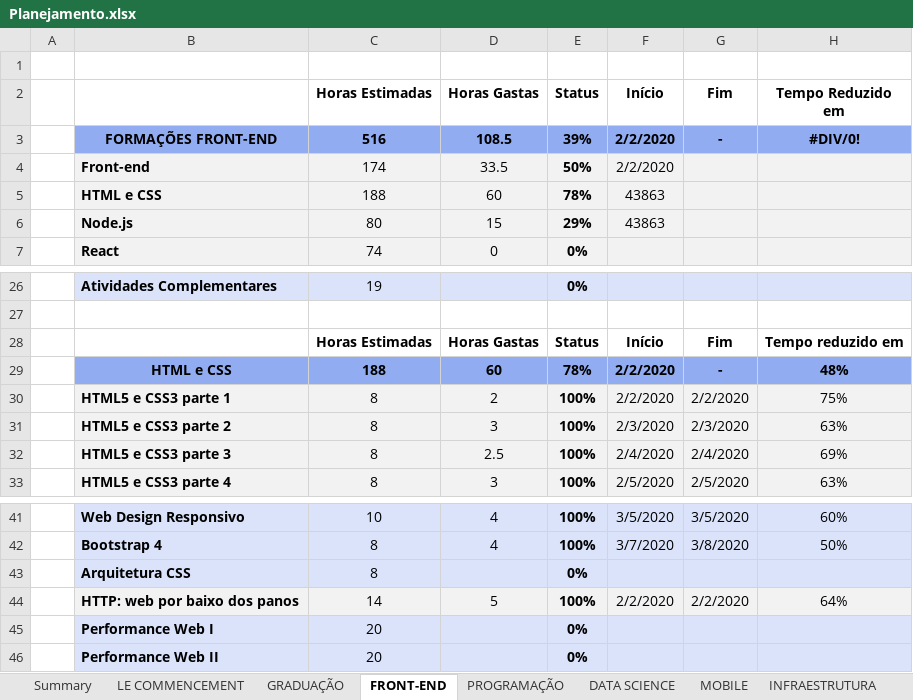
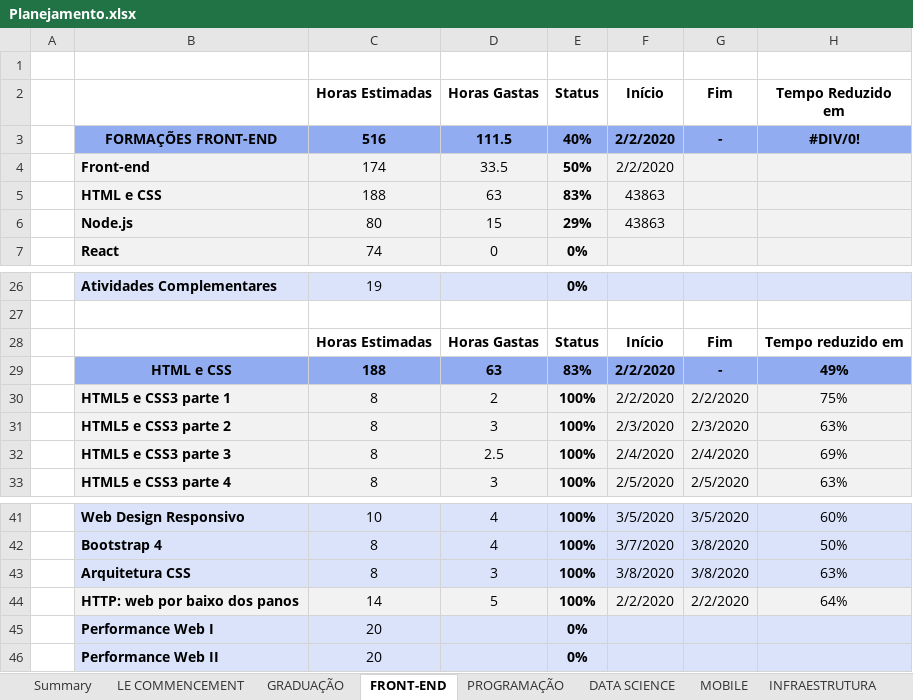
Before and after one commit to GFGandorphi/alura, an Excel workbook: Planejamento.xlsx, sheet FRONT-END, drawn as a sheet; only a part is shown, gaps mark what is left out; values as stored, in another font and other column widths than the file's, no borders; conditional formats not drawn; removed rows and columns are numbered as before the commit, all else as after; the diff names each change by its address in the sheet, - before the commit and + after, or states it on an @@ line.

```diff
--- a/Planejamento.xlsx (sheet FRONT-END)
+++ b/Planejamento.xlsx (sheet FRONT-END)
-D3 (Horas Gastas): 108.5
+D3 (Horas Gastas): 111.5
-E3 (Status): 39%
+E3 (Status): 40%
-D5 (Horas Gastas): 60
+D5 (Horas Gastas): 63
-E5 (Status): 78%
+E5 (Status): 83%
-D29 (Horas Gastas): 60
+D29 (Horas Gastas): 63
-E29 (Status): 78%
+E29 (Status): 83%
-H29 (Tempo Reduzido em): 48%
+H29 (Tempo Reduzido em): 49%
-row 43:  | Arquitetura CSS | 8 |  | 0%
+row 43:  | Arquitetura CSS | 8 | 3 | 100% | 3/8/2020 | 3/8/2020 | 63%
```
Also changed, not shown: sheet Summary, 22 other files.
